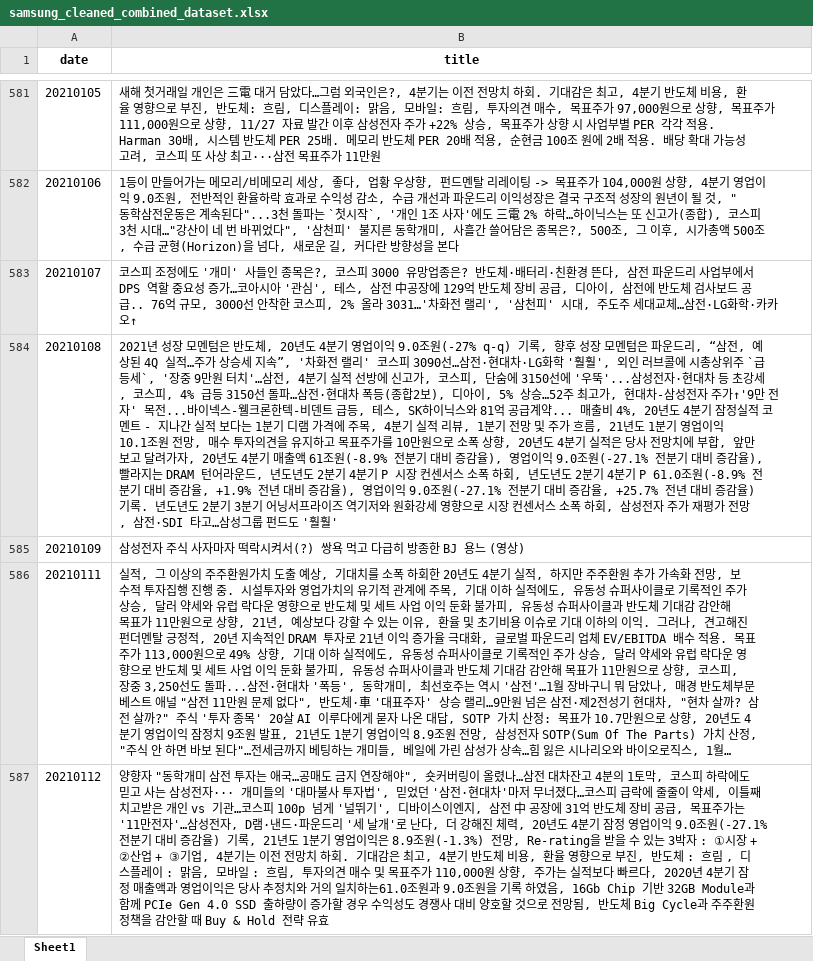
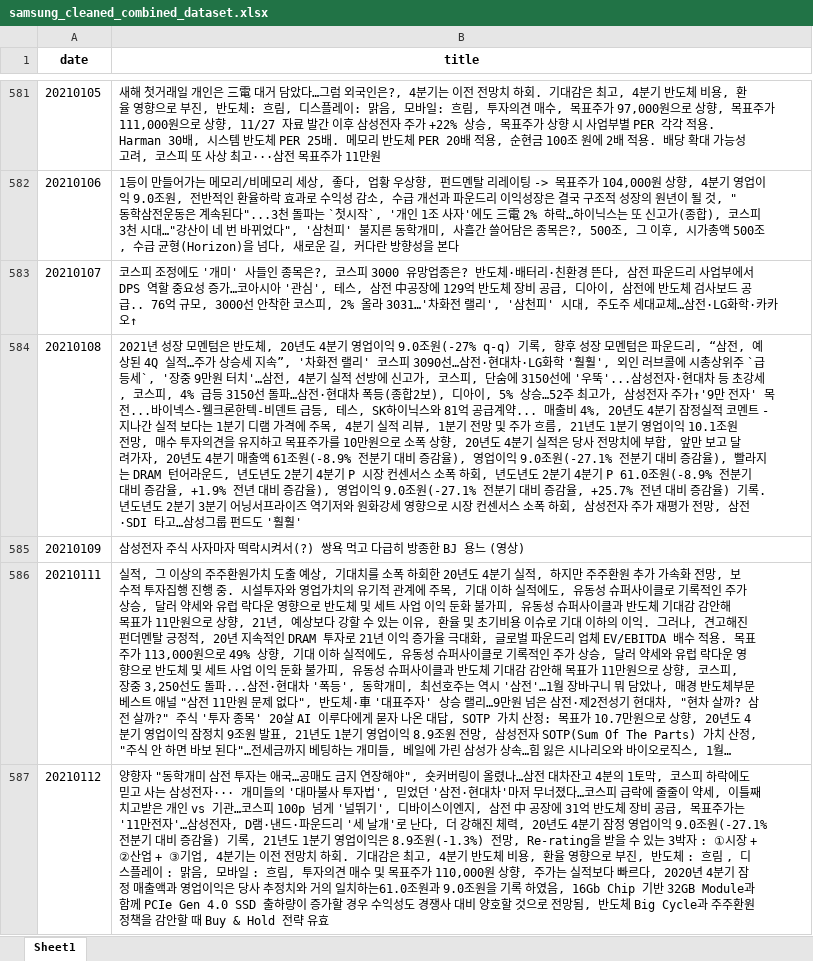
Before and after one commit to SNU-dataproject/kr-finbert, an Excel workbook: datasets/samsung/samsung_cleaned_combined_dataset.xlsx, sheet Sheet1, drawn as a sheet; only a part is shown, gaps mark what is left out; long unchanged cells end in …; values as stored, in another font and other column widths than the file's, no borders; the diff names each change by its address in the sheet, - before the commit and + after, or states it on an @@ line.

```diff
--- a/datasets/samsung/samsung_cleaned_combined_dataset.xlsx (sheet Sheet1)
+++ b/datasets/samsung/samsung_cleaned_combined_dataset.xlsx (sheet Sheet1)
-B584 (title): …최고가, 현대차-삼성전자…
+B584 (title): …최고가, 삼성전자…
```
Also changed, not shown: datasets/hyundai/hyundai_cleaned_combined_dataset.xlsx, datasets/kakaobank/kakaobank_cleaned_combined_dataset.xlsx, 1 other file.
